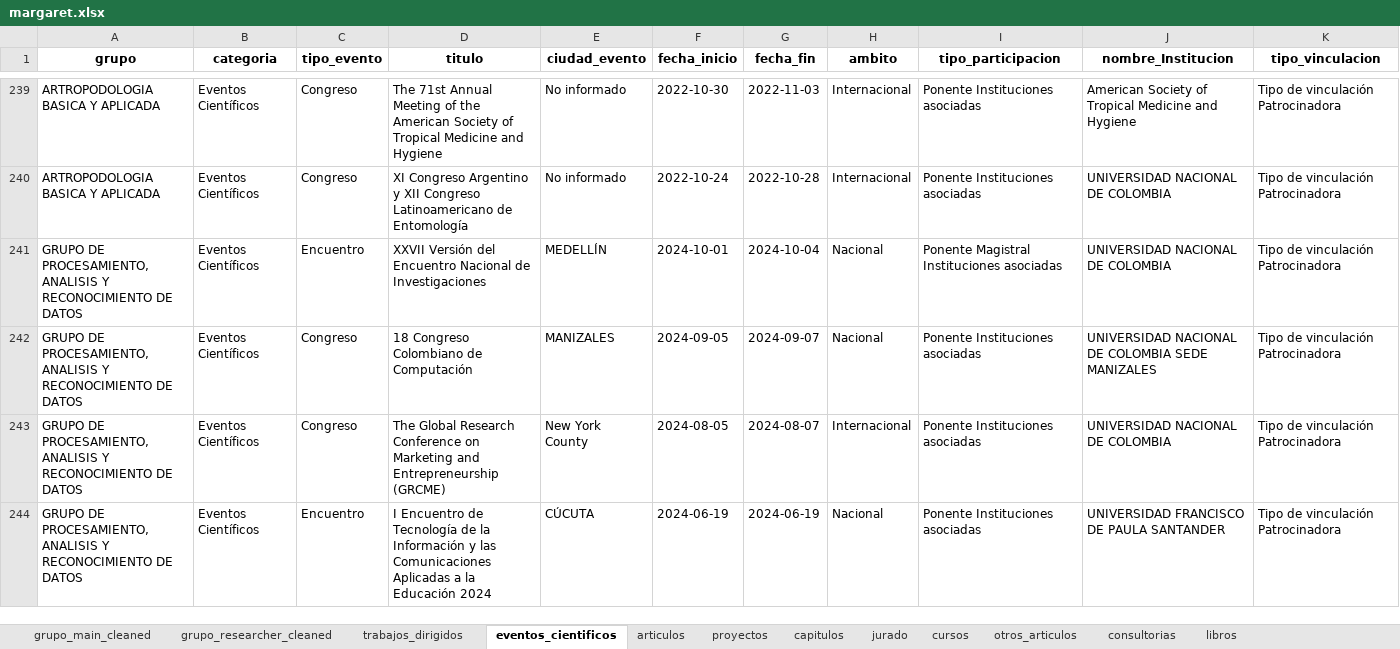
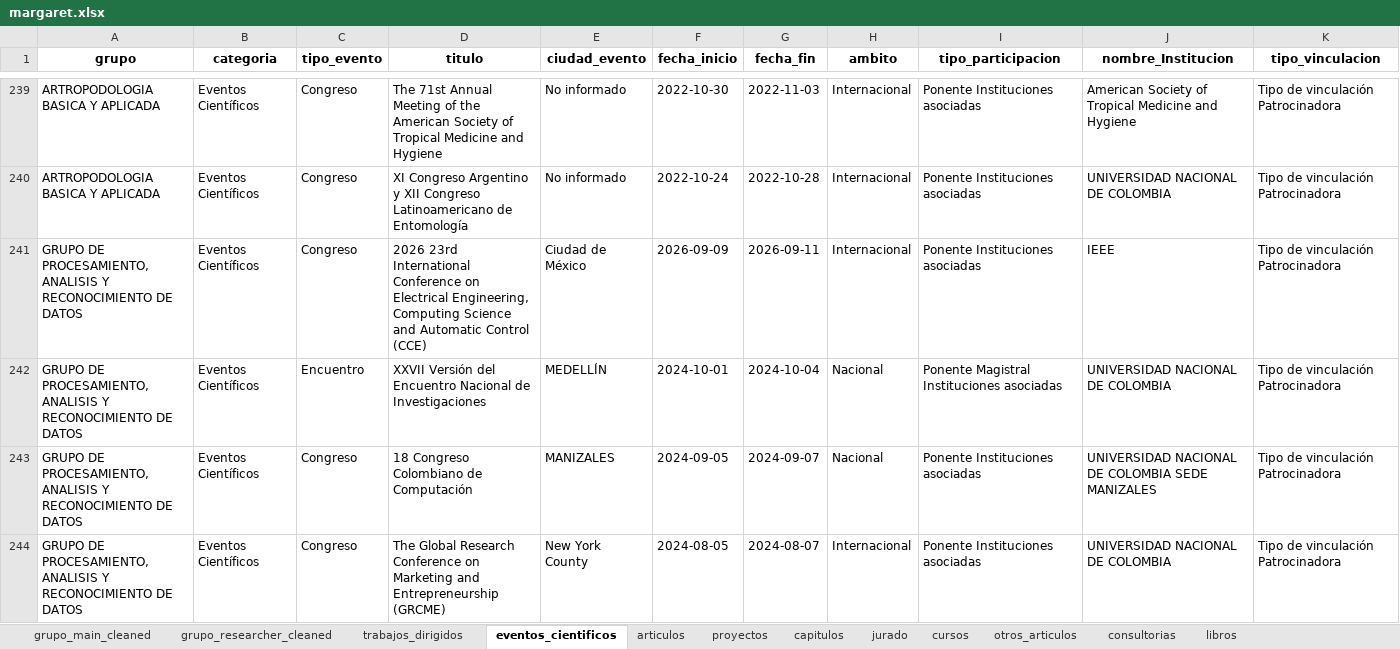
Before and after one commit to Hufrinconlo/margareth, an Excel workbook: margaret.xlsx, sheet eventos_cientificos, drawn as a sheet; only a part is shown, gaps mark what is left out; the shorter side is filled out with more unchanged rows; values as stored, in another font and other column widths than the file's, no borders; the diff names each change by its address in the sheet, - before the commit and + after, or states it on an @@ line.

```diff
--- a/margaret.xlsx (sheet eventos_cientificos)
+++ b/margaret.xlsx (sheet eventos_cientificos)
+row 241: GRUPO DE PROCESAMIENTO, ANALISIS Y RECONOCIMIENTO DE DATOS | Eventos Científicos | Congreso | 2026 23rd International Conference on Electrical Engineering, Computing Science and Automatic Control (CCE) | Ciudad de México | 2026-09-09 | 2026-09-11 | Internacional | Ponente Instituciones asociadas | IEEE | Tipo de vinculación Patrocinadora
```
Also changed, not shown: sheet articulos, sheet grupo_researcher_cleaned, sheet capitulos, 3 other files.
